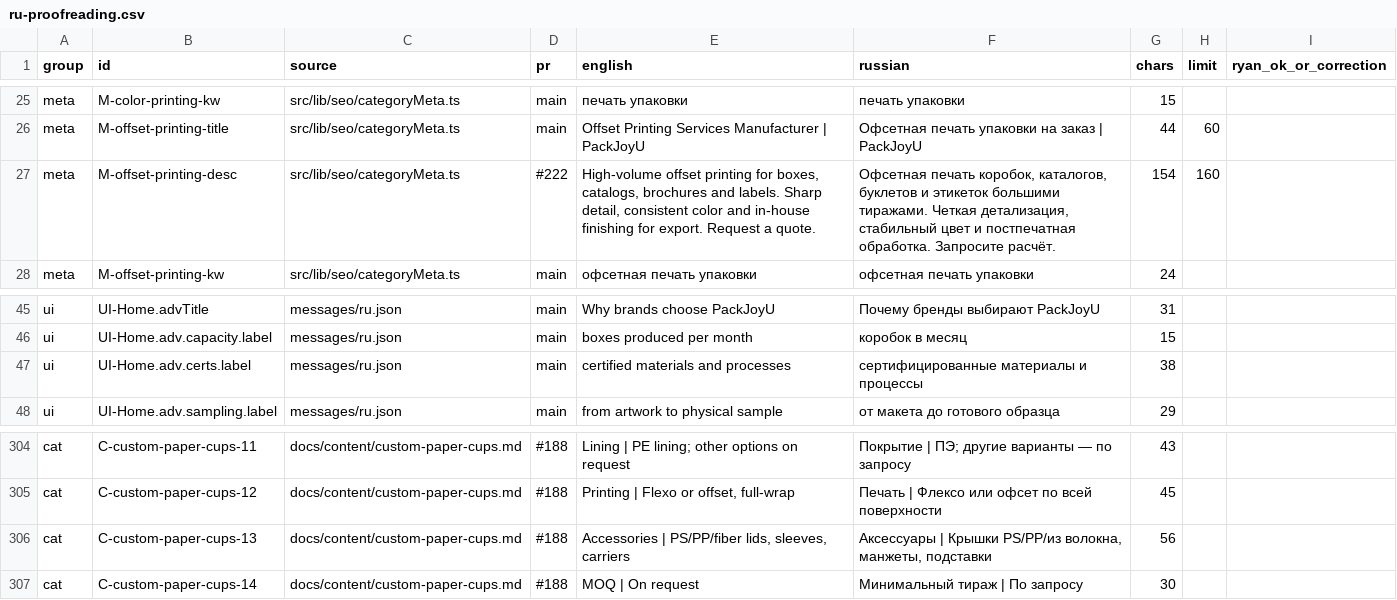
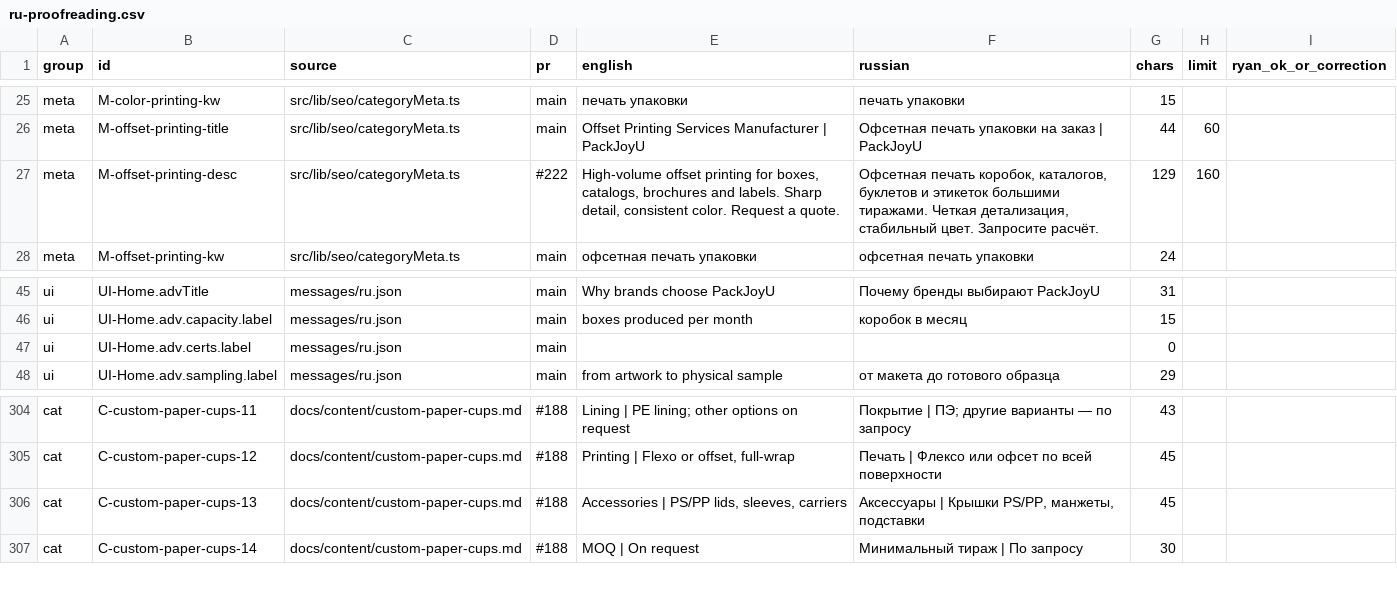
Before and after one commit to dawanglaohu/NBshiyan, a CSV file: docs/content/ru-proofreading.csv, drawn as a sheet; only a part is shown, gaps mark what is left out.

Commit message:
docs(ru-proofreading): cut remaining unconfirmed claims (fiber lids, in-house finishing, certified materials)
Refs #99, #218

```diff
--- a/docs/content/ru-proofreading.csv
+++ b/docs/content/ru-proofreading.csv
@@ -26,3 +26,3 @@ meta,M-color-printing-kw,src/lib/seo/categoryMeta.ts,main,печать упак
 meta,M-offset-printing-title,src/lib/seo/categoryMeta.ts,main,Offset Printing Services Manufacturer | PackJoyU,Офсетная печать упаковки на заказ | PackJoyU,44,60,
-meta,M-offset-printing-desc,src/lib/seo/categoryMeta.ts,#222,"High-volume offset printing for boxes, catalogs, brochures and labels. Sharp detail, consistent color and in-house finishing for export. Request a quote.","Офсетная печать коробок, каталогов, буклетов и этикеток большими тиражами. Четкая детализация, стабильный цвет и постпечатная обработка. Запросите расчёт.",154,160,
+meta,M-offset-printing-desc,src/lib/seo/categoryMeta.ts,#222,"High-volume offset printing for boxes, catalogs, brochures and labels. Sharp detail, consistent color. Request a quote.","Офсетная печать коробок, каталогов, буклетов и этикеток большими тиражами. Четкая детализация, стабильный цвет. Запросите расчёт.",129,160,
 meta,M-offset-printing-kw,src/lib/seo/categoryMeta.ts,main,офсетная печать упаковки,офсетная печать упаковки,24,,
@@ -46,3 +46,3 @@ ui,UI-Home.advTitle,messages/ru.json,main,Why brands choose PackJoyU,Почем
 ui,UI-Home.adv.capacity.label,messages/ru.json,main,boxes produced per month,коробок в месяц,15,,
-ui,UI-Home.adv.certs.label,messages/ru.json,main,certified materials and processes,сертифицированные материалы и процессы,38,,
+ui,UI-Home.adv.certs.label,messages/ru.json,main,,,0,,
 ui,UI-Home.adv.sampling.label,messages/ru.json,main,from artwork to physical sample,от макета до готового образца,29,,
@@ -305,3 +305,3 @@ cat,C-custom-paper-cups-11,docs/content/custom-paper-cups.md,#188,Lining | PE li
 cat,C-custom-paper-cups-12,docs/content/custom-paper-cups.md,#188,"Printing | Flexo or offset, full-wrap",Печать | Флексо или офсет по всей поверхности,45,,
-cat,C-custom-paper-cups-13,docs/content/custom-paper-cups.md,#188,"Accessories | PS/PP/fiber lids, sleeves, carriers","Аксессуары | Крышки PS/PP/из волокна, манжеты, подставки",56,,
+cat,C-custom-paper-cups-13,docs/content/custom-paper-cups.md,#188,"Accessories | PS/PP lids, sleeves, carriers","Аксессуары | Крышки PS/PP, манжеты, подставки",45,,
 cat,C-custom-paper-cups-14,docs/content/custom-paper-cups.md,#188,MOQ | On request,Минимальный тираж | По запросу,30,,
```
Also changed, not shown: 1 other file.
